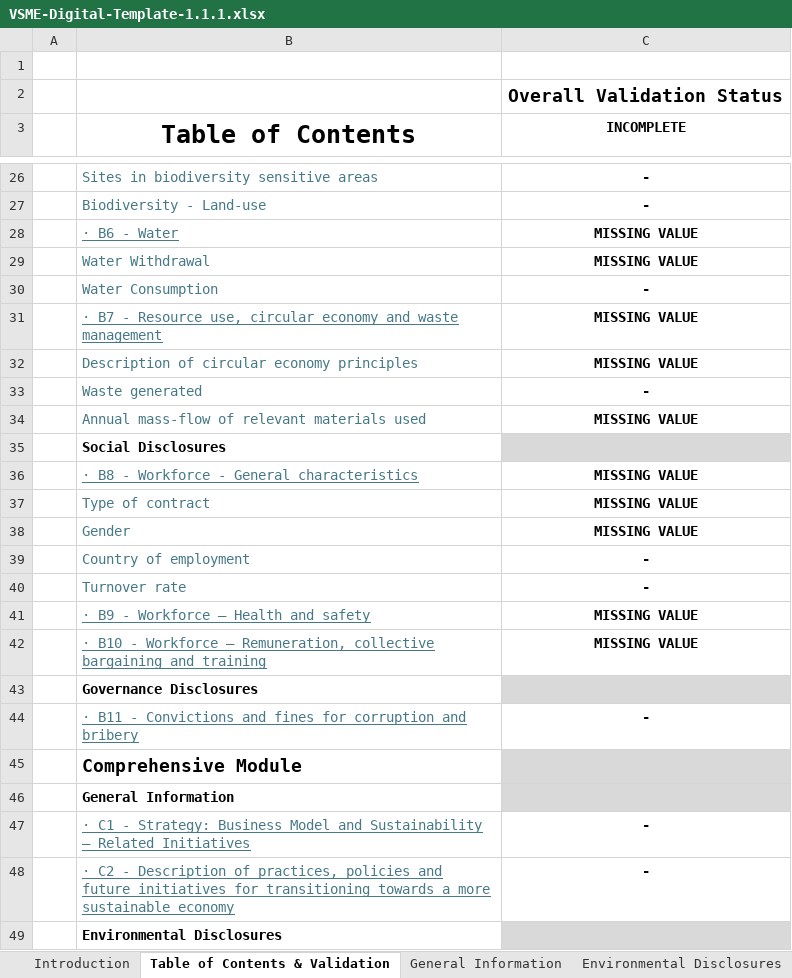
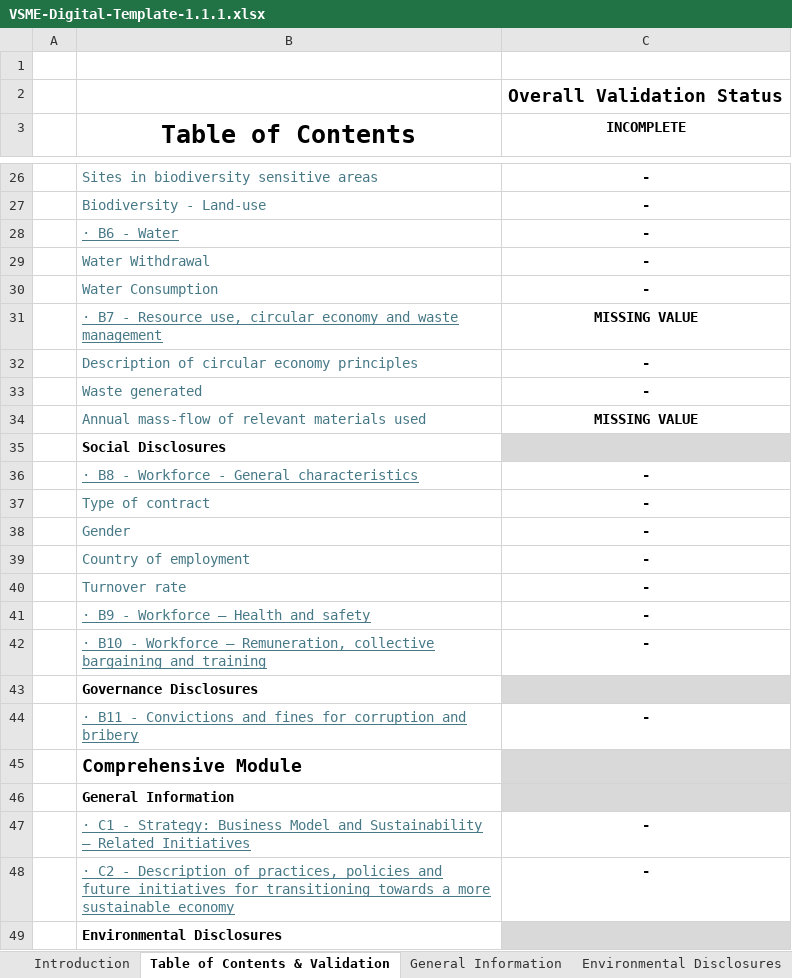
Before and after one commit to EFRAG-EU/Digital-Template-to-XBRL-Converter, an Excel workbook: digital-templates/VSME-Digital-Template-1.1.1.xlsx, sheet Table of Contents & Validation, drawn as a sheet; only a part is shown, gaps mark what is left out; values as stored, in another font and other column widths than the file's, no borders; conditional formats not drawn; the diff covers the shown part only; the diff names each change by its address in the sheet, - before the commit and + after, or states it on an @@ line.

```diff
--- a/digital-templates/VSME-Digital-Template-1.1.1.xlsx (sheet Table of Contents & Validation)
+++ b/digital-templates/VSME-Digital-Template-1.1.1.xlsx (sheet Table of Contents & Validation)
-C28:C29 (INCOMPLETE): MISSING VALUE
+C28:C29 (INCOMPLETE): -
-C32 (INCOMPLETE): MISSING VALUE
+C32 (INCOMPLETE): -
-C36:C38 (INCOMPLETE): MISSING VALUE
+C36:C38 (INCOMPLETE): -
-C41:C42 (INCOMPLETE): MISSING VALUE
+C41:C42 (INCOMPLETE): -
```
Also changed, not shown: 4 edited cells elsewhere in this sheet, sheet General Information, sheet Social Disclosures, sheet Translations, sheet Environmental Disclosures, digital-templates/VSME-Digital-Template-Sample-1.1.1.xlsx.
